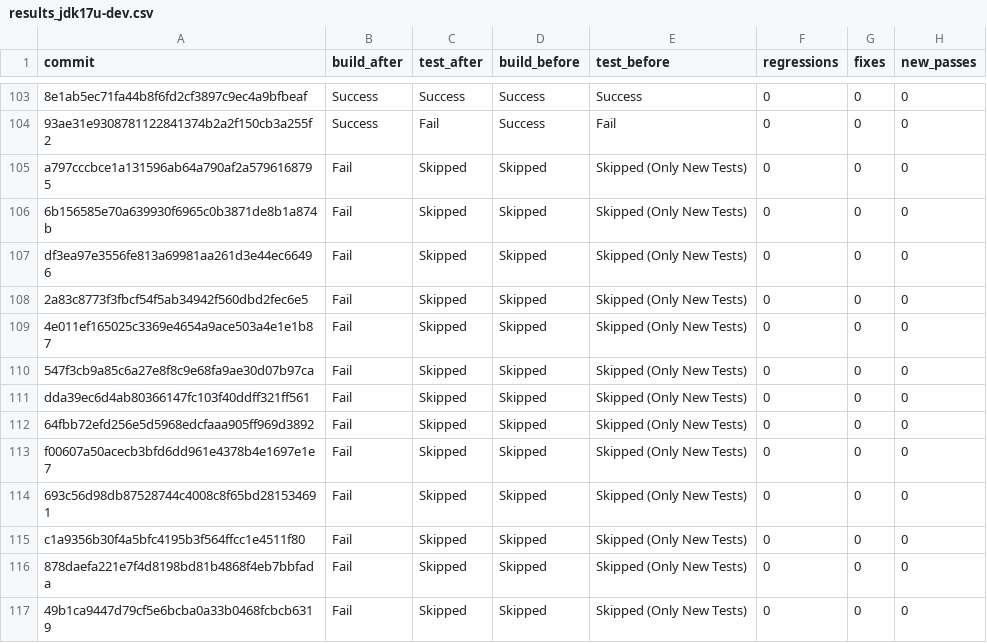
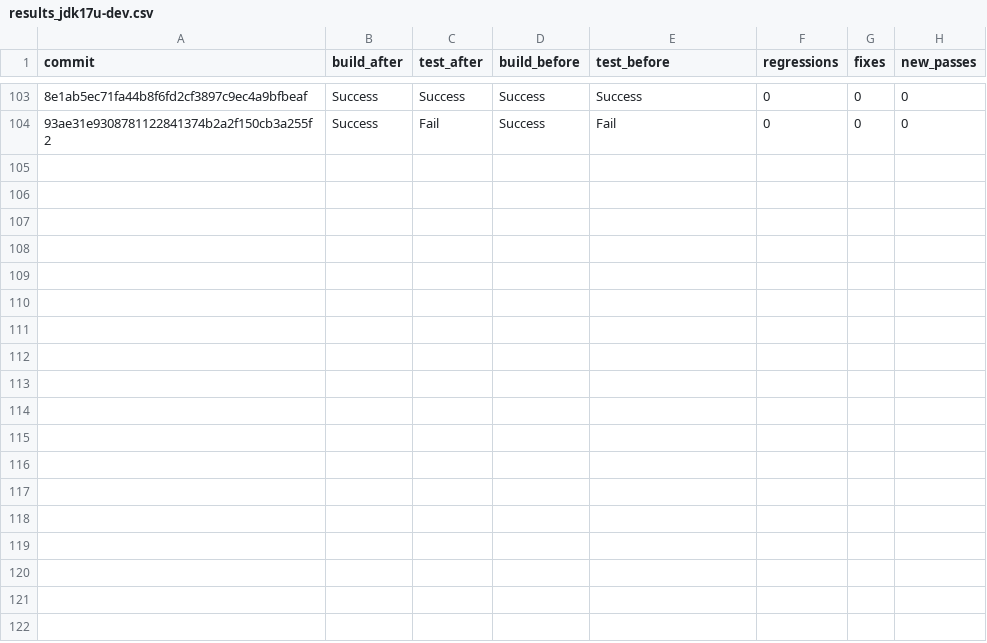
Before and after one commit to anush47/javabackports, a CSV file: results_jdk17u-dev.csv, drawn as a sheet; only a part is shown, gaps mark what is left out; the diff names each change by its address in the sheet, - before the commit and + after, or states it on an @@ line.

```diff
--- a/results_jdk17u-dev.csv
+++ b/results_jdk17u-dev.csv
-row 105: a797cccbce1a131596ab64a790af2a5796168795 | Fail | Skipped | Skipped | Skipped (Only New Tests) | 0 | 0 | 0
-row 106: 6b156585e70a639930f6965c0b3871de8b1a874b | Fail | Skipped | Skipped | Skipped (Only New Tests) | 0 | 0 | 0
-row 107: df3ea97e3556fe813a69981aa261d3e44ec66496 | Fail | Skipped | Skipped | Skipped (Only New Tests) | 0 | 0 | 0
-row 108: 2a83c8773f3fbcf54f5ab34942f560dbd2fec6e5 | Fail | Skipped | Skipped | Skipped (Only New Tests) | 0 | 0 | 0
-row 109: 4e011ef165025c3369e4654a9ace503a4e1e1b87 | Fail | Skipped | Skipped | Skipped (Only New Tests) | 0 | 0 | 0
-row 110: 547f3cb9a85c6a27e8f8c9e68fa9ae30d07b97ca | Fail | Skipped | Skipped | Skipped (Only New Tests) | 0 | 0 | 0
-row 111: dda39ec6d4ab80366147fc103f40ddff321ff561 | Fail | Skipped | Skipped | Skipped (Only New Tests) | 0 | 0 | 0
-row 112: 64fbb72efd256e5d5968edcfaaa905ff969d3892 | Fail | Skipped | Skipped | Skipped (Only New Tests) | 0 | 0 | 0
-row 113: f00607a50acecb3bfd6dd961e4378b4e1697e1e7 | Fail | Skipped | Skipped | Skipped (Only New Tests) | 0 | 0 | 0
-row 114: 693c56d98db87528744c4008c8f65bd281534691 | Fail | Skipped | Skipped | Skipped (Only New Tests) | 0 | 0 | 0
-row 115: c1a9356b30f4a5bfc4195b3f564ffcc1e4511f80 | Fail | Skipped | Skipped | Skipped (Only New Tests) | 0 | 0 | 0
-row 116: 878daefa221e7f4d8198bd81b4868f4eb7bbfada | Fail | Skipped | Skipped | Skipped (Only New Tests) | 0 | 0 | 0
-row 117: 49b1ca9447d79cf5e6bcba0a33b0468fcbcb6319 | Fail | Skipped | Skipped | Skipped (Only New Tests) | 0 | 0 | 0
```
Also changed, not shown: 7 other files.
